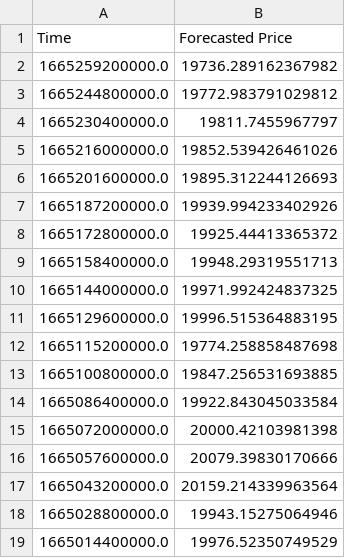
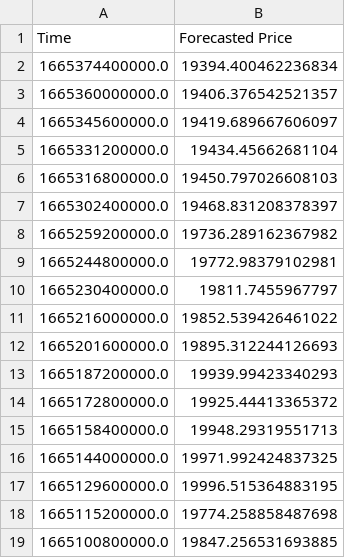
Before and after one commit to krishnajiraoh/my-crypto-world, a CSV file: forecast/data/ForecastedPrices.csv, drawn as a sheet; only a part is shown; the shorter side is filled out with more unchanged rows.

Commit message:
Updated by Prediction script using PyGithub API

```diff
--- a/forecast/data/ForecastedPrices.csv
+++ b/forecast/data/ForecastedPrices.csv
@@ -1,8 +1,14 @@
 Time,Forecasted Price
+1665374400000.0,19394.400462236834
+1665360000000.0,19406.376542521357
+1665345600000.0,19419.689667606097
+1665331200000.0,19434.45662681104
+1665316800000.0,19450.797026608103
+1665302400000.0,19468.831208378397
 1665259200000.0,19736.289162367982
-1665244800000.0,19772.983791029812
+1665244800000.0,19772.98379102981
 1665230400000.0,19811.7455967797
-1665216000000.0,19852.539426461026
+1665216000000.0,19852.539426461022
 1665201600000.0,19895.312244126693
-1665187200000.0,19939.994233402926
+1665187200000.0,19939.99423340293
 1665172800000.0,19925.44413365372
```
